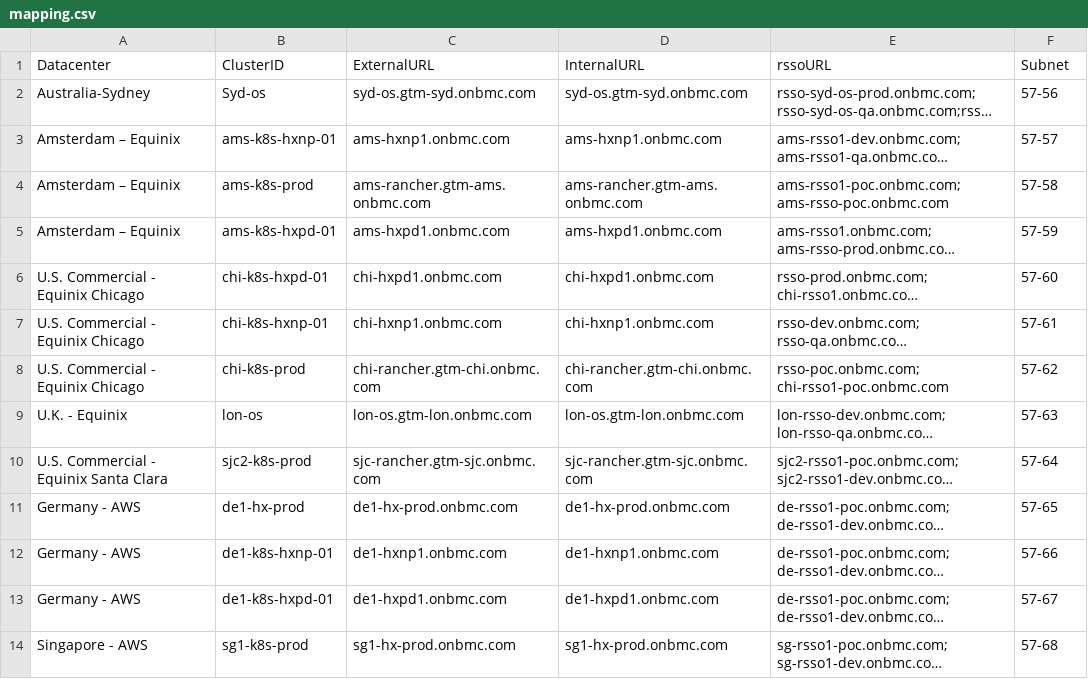
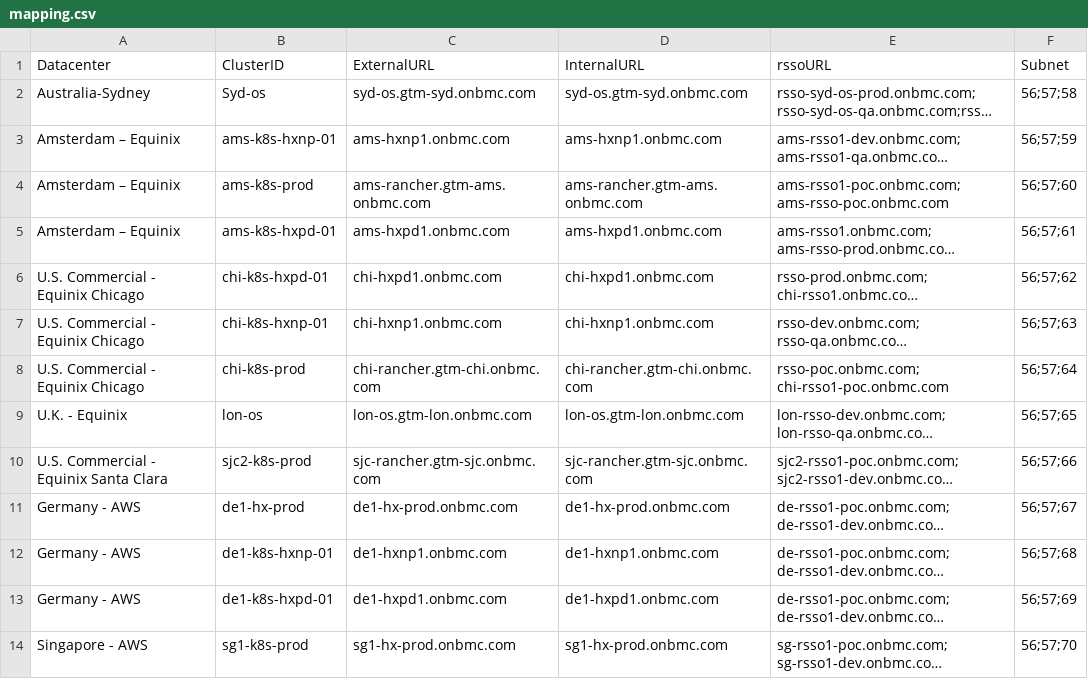
Before and after one commit to israeldahan/jenkinsPipline, a CSV file: mapping.csv, drawn as a sheet; only a part is shown; long unchanged cells end in …; the diff covers the shown part only; the diff names each change by its address in the sheet, - before the commit and + after, or states it on an @@ line.

```diff
--- a/mapping.csv
+++ b/mapping.csv
-F2 (Subnet): 57-56
+F2 (Subnet): 56;57;58
-F3 (Subnet): 57-57
+F3 (Subnet): 56;57;59
-F4 (Subnet): 57-58
+F4 (Subnet): 56;57;60
-F5 (Subnet): 57-59
+F5 (Subnet): 56;57;61
-F6 (Subnet): 57-60
+F6 (Subnet): 56;57;62
-F7 (Subnet): 57-61
+F7 (Subnet): 56;57;63
-F8 (Subnet): 57-62
+F8 (Subnet): 56;57;64
-F9 (Subnet): 57-63
+F9 (Subnet): 56;57;65
-F10 (Subnet): 57-64
+F10 (Subnet): 56;57;66
-F11 (Subnet): 57-65
+F11 (Subnet): 56;57;67
-F12 (Subnet): 57-66
+F12 (Subnet): 56;57;68
-F13 (Subnet): 57-67
+F13 (Subnet): 56;57;69
-F14 (Subnet): 57-68
+F14 (Subnet): 56;57;70
```
Also changed, not shown: 12 edited cells elsewhere in this file, 3 other files.
